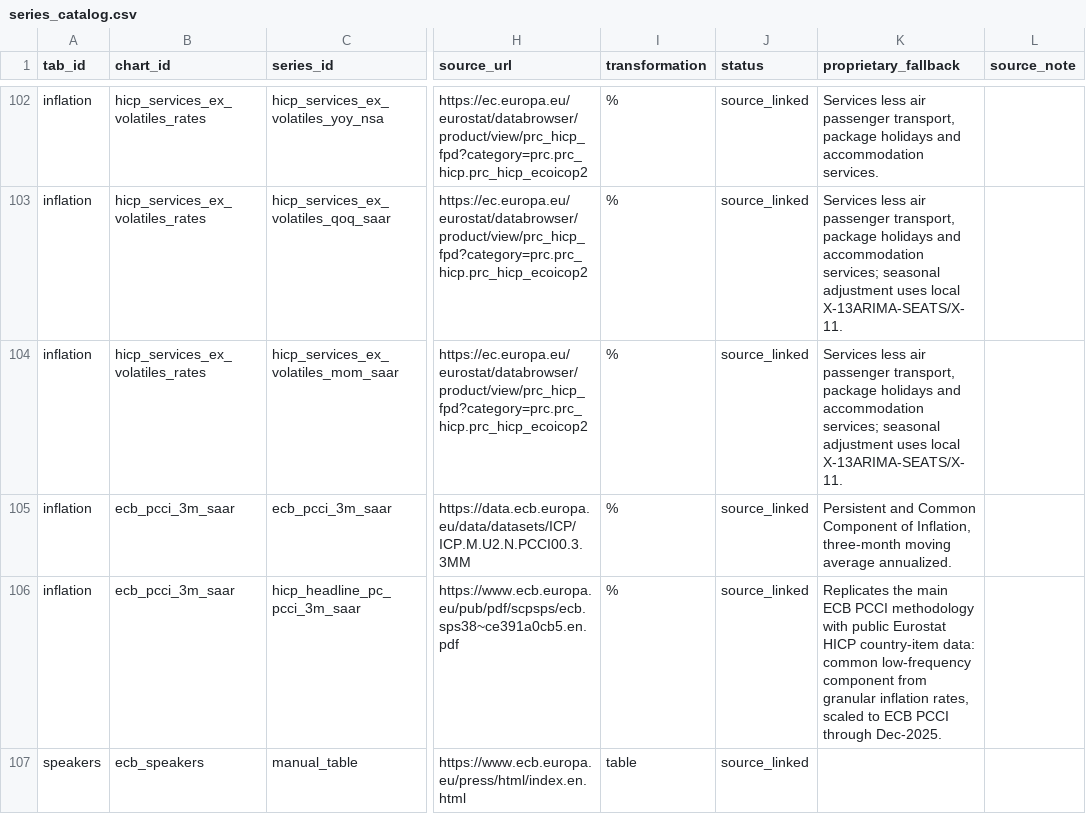
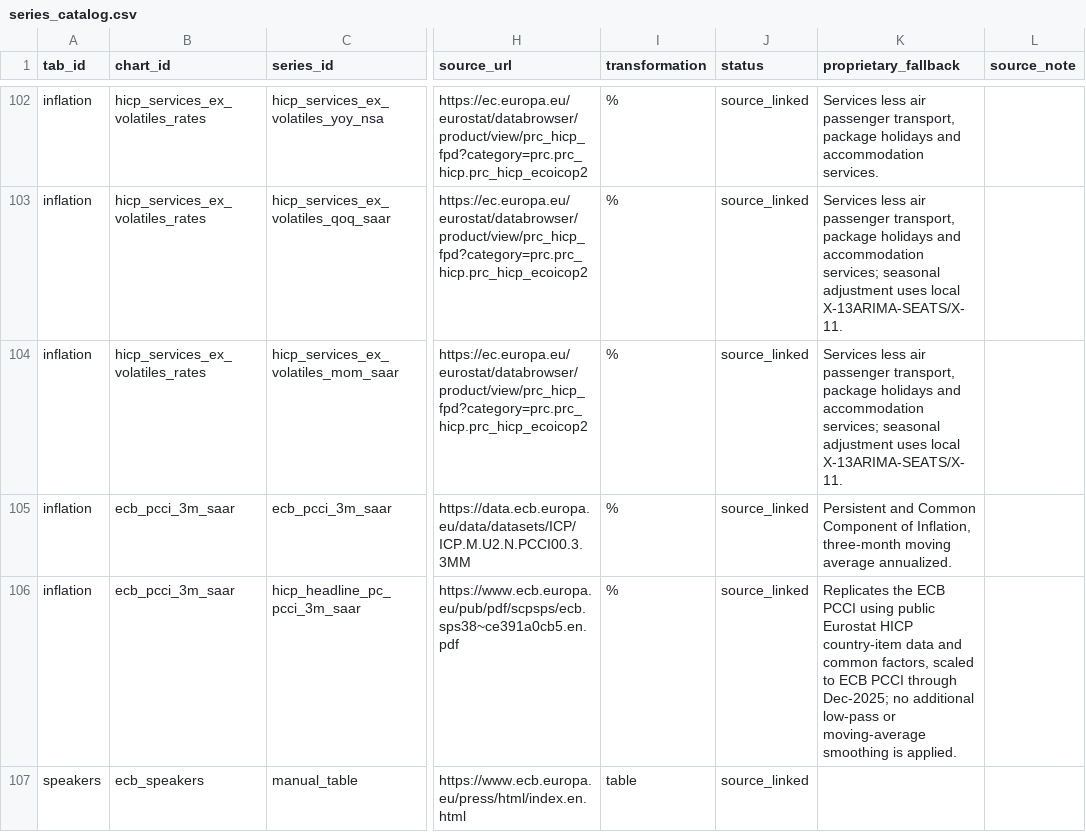
Before and after one commit to aliceodrumond/EuropeMonitor, a CSV file: config/series_catalog.csv, drawn as a sheet; only a part is shown, gaps mark what is left out; the diff names each change by its address in the sheet, - before the commit and + after, or states it on an @@ line.

```diff
--- a/config/series_catalog.csv
+++ b/config/series_catalog.csv
-K106 (proprietary_fallback): Replicates the main ECB PCCI methodology with public Eurostat HICP country-item data: common low-frequency component from granular inflation rates, scaled to ECB PCCI through Dec-2025.
+K106 (proprietary_fallback): Replicates the ECB PCCI using public Eurostat HICP country-item data and common factors, scaled to ECB PCCI through Dec-2025; no additional low-pass or moving-average smoothing is applied.
```
Also changed, not shown: data/processed/hicp_pcci_estimate_cache.csv, 2 other files.
